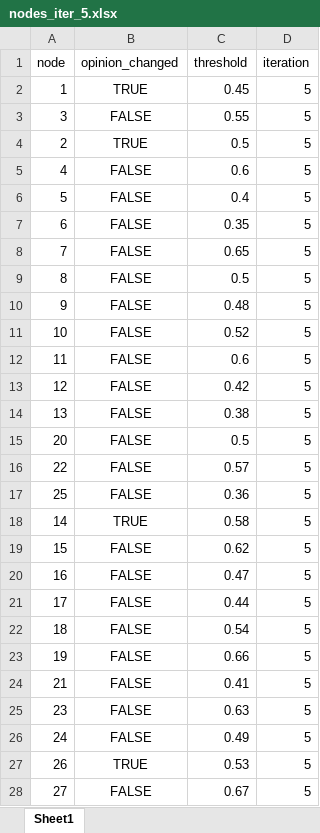
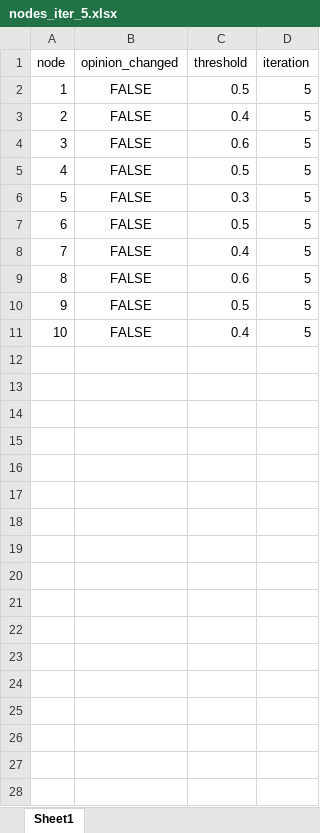
Before and after one commit to shivamRaj77/Project, an Excel workbook: Dataset/updateexcel/nodes_iter_5.xlsx, sheet Sheet1, drawn as a sheet; only a part is shown; values as stored, in another font and other column widths than the file's, no borders; removed rows and columns are numbered as before the commit, all else as after; the diff covers the shown part only; the diff names each change by its address in the sheet, - before the commit and + after, or states it on an @@ line.

Commit message:
updated progress and added dataset

```diff
--- a/Dataset/updateexcel/nodes_iter_5.xlsx (sheet Sheet1)
+++ b/Dataset/updateexcel/nodes_iter_5.xlsx (sheet Sheet1)
-B2 (opinion_changed): TRUE
+B2 (opinion_changed): FALSE
-C2 (threshold): 0.45
+C2 (threshold): 0.5
+row 3: 2 | FALSE | 0.4 | 5
-C4 (threshold): 0.55
+C4 (threshold): 0.6
-row 4: 2 | TRUE | 0.5 | 5
-C5 (threshold): 0.6
+C5 (threshold): 0.5
-C6 (threshold): 0.4
+C6 (threshold): 0.3
-C7 (threshold): 0.35
+C7 (threshold): 0.5
-C8 (threshold): 0.65
+C8 (threshold): 0.4
-C9 (threshold): 0.5
+C9 (threshold): 0.6
-C10 (threshold): 0.48
+C10 (threshold): 0.5
-C11 (threshold): 0.52
+C11 (threshold): 0.4
-row 12: 11 | FALSE | 0.6 | 5
-row 13: 12 | FALSE | 0.42 | 5
-row 14: 13 | FALSE | 0.38 | 5
-row 15: 20 | FALSE | 0.5 | 5
-row 16: 22 | FALSE | 0.57 | 5
-row 17: 25 | FALSE | 0.36 | 5
-row 18: 14 | TRUE | 0.58 | 5
-row 19: 15 | FALSE | 0.62 | 5
-row 20: 16 | FALSE | 0.47 | 5
-row 21: 17 | FALSE | 0.44 | 5
-row 22: 18 | FALSE | 0.54 | 5
-row 23: 19 | FALSE | 0.66 | 5
-row 24: 21 | FALSE | 0.41 | 5
-row 25: 23 | FALSE | 0.63 | 5
-row 26: 24 | FALSE | 0.49 | 5
-row 27: 26 | TRUE | 0.53 | 5
-row 28: 27 | FALSE | 0.67 | 5
```
Also changed, not shown: 23 removed rows elsewhere in this sheet, Dataset/updateexcel/nodes_iter_1.xlsx, Dataset/updateexcel/nodes_iter_2.xlsx, 47 other files.
